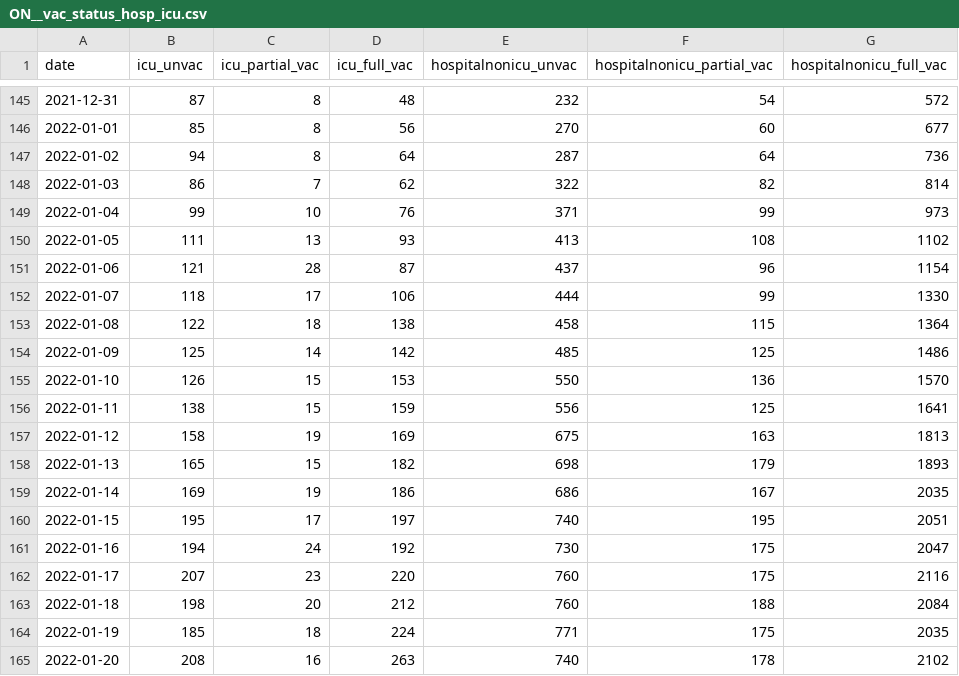
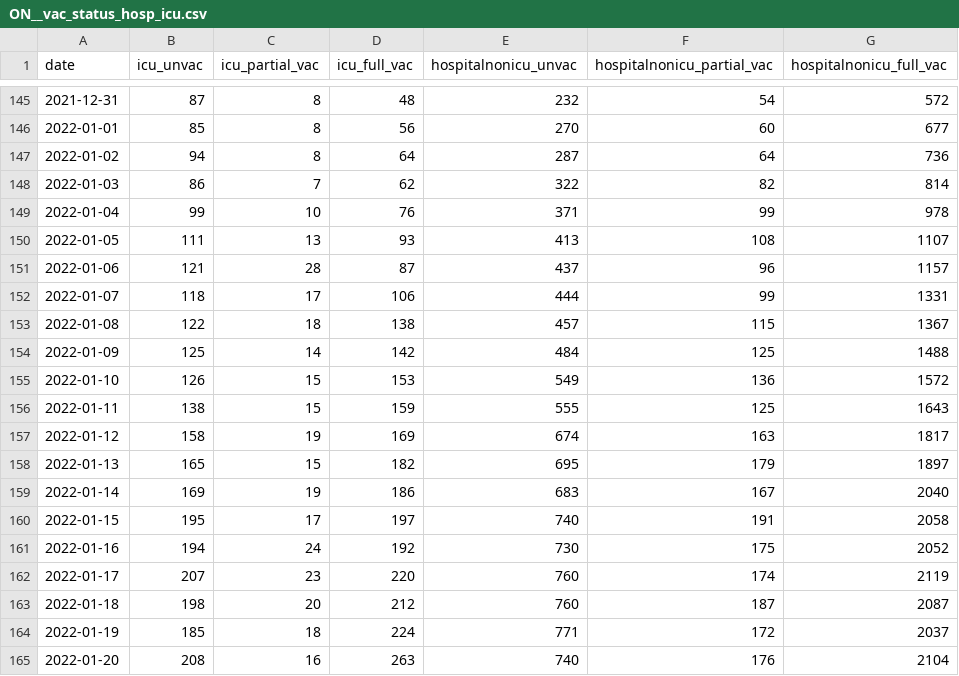
Before and after one commit to dlanger/coronavirus-hc-infobase-archive, a CSV file: ON__vac_status_hosp_icu.csv, drawn as a sheet; only a part is shown, gaps mark what is left out; the diff covers the shown part only.

```diff
--- a/ON__vac_status_hosp_icu.csv
+++ b/ON__vac_status_hosp_icu.csv
@@ -148,18 +148,18 @@
 "2022-01-03",86,7,62,322,82,814
-"2022-01-04",99,10,76,371,99,973
-"2022-01-05",111,13,93,413,108,1102
-"2022-01-06",121,28,87,437,96,1154
-"2022-01-07",118,17,106,444,99,1330
-"2022-01-08",122,18,138,458,115,1364
-"2022-01-09",125,14,142,485,125,1486
-"2022-01-10",126,15,153,550,136,1570
-"2022-01-11",138,15,159,556,125,1641
-"2022-01-12",158,19,169,675,163,1813
-"2022-01-13",165,15,182,698,179,1893
-"2022-01-14",169,19,186,686,167,2035
-"2022-01-15",195,17,197,740,195,2051
-"2022-01-16",194,24,192,730,175,2047
-"2022-01-17",207,23,220,760,175,2116
-"2022-01-18",198,20,212,760,188,2084
-"2022-01-19",185,18,224,771,175,2035
-"2022-01-20",208,16,263,740,178,2102
+"2022-01-04",99,10,76,371,99,978
+"2022-01-05",111,13,93,413,108,1107
+"2022-01-06",121,28,87,437,96,1157
+"2022-01-07",118,17,106,444,99,1331
+"2022-01-08",122,18,138,457,115,1367
+"2022-01-09",125,14,142,484,125,1488
+"2022-01-10",126,15,153,549,136,1572
+"2022-01-11",138,15,159,555,125,1643
+"2022-01-12",158,19,169,674,163,1817
+"2022-01-13",165,15,182,695,179,1897
+"2022-01-14",169,19,186,683,167,2040
+"2022-01-15",195,17,197,740,191,2058
+"2022-01-16",194,24,192,730,175,2052
+"2022-01-17",207,23,220,760,174,2119
+"2022-01-18",198,20,212,760,187,2087
+"2022-01-19",185,18,224,771,172,2037
+"2022-01-20",208,16,263,740,176,2104
```
Also changed, not shown: 1 added row and 27 edited cells elsewhere in this file, ON__ltccovidsummary__latest.csv, 9 other files.
